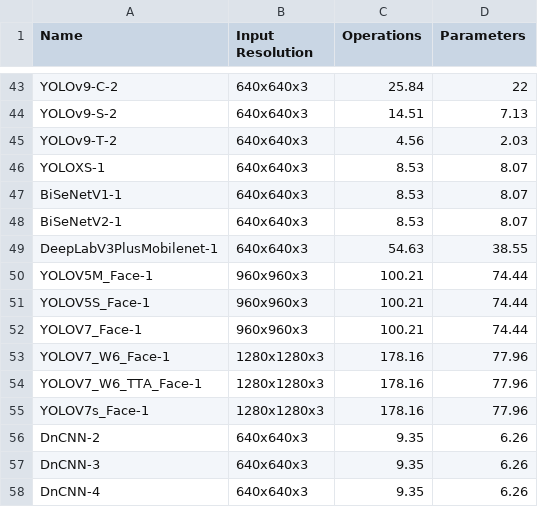
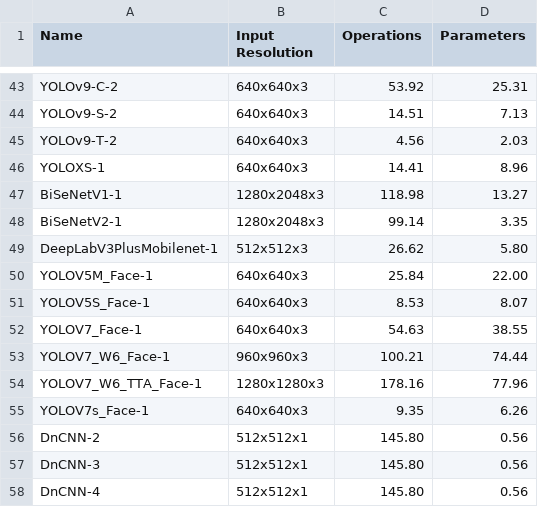
Before and after one commit to dx-maxkim/csv2html, a CSV file: meta.csv, drawn as a sheet; only a part is shown, gaps mark what is left out; the diff covers the shown part only; the diff names each change by its address in the sheet, - before the commit and + after, or states it on an @@ line.

```diff
--- a/meta.csv
+++ b/meta.csv
-C43 (Operations): 25.84
+C43 (Operations): 53.92
-D43 (Parameters): 22
+D43 (Parameters): 25.31
-C46 (Operations): 8.53
+C46 (Operations): 14.41
-D46 (Parameters): 8.07
+D46 (Parameters): 8.96
-B47:B48 (Input Resolution): 640x640x3
+B47:B48 (Input Resolution): 1280x2048x3
-C47 (Operations): 8.53
+C47 (Operations): 118.98
-D47 (Parameters): 8.07
+D47 (Parameters): 13.27
-C48 (Operations): 8.53
+C48 (Operations): 99.14
-D48 (Parameters): 8.07
+D48 (Parameters): 3.35
-B49 (Input Resolution): 640x640x3
+B49 (Input Resolution): 512x512x3
-C49 (Operations): 54.63
+C49 (Operations): 26.62
-D49 (Parameters): 38.55
+D49 (Parameters): 5.80
-B50:B52 (Input Resolution): 960x960x3
+B50:B52 (Input Resolution): 640x640x3
-C50 (Operations): 100.21
+C50 (Operations): 25.84
-D50 (Parameters): 74.44
+D50 (Parameters): 22.00
-C51 (Operations): 100.21
+C51 (Operations): 8.53
-D51 (Parameters): 74.44
+D51 (Parameters): 8.07
-C52 (Operations): 100.21
+C52 (Operations): 54.63
-D52 (Parameters): 74.44
+D52 (Parameters): 38.55
-B53 (Input Resolution): 1280x1280x3
+B53 (Input Resolution): 960x960x3
-C53 (Operations): 178.16
+C53 (Operations): 100.21
-D53 (Parameters): 77.96
+D53 (Parameters): 74.44
-B55 (Input Resolution): 1280x1280x3
+B55 (Input Resolution): 640x640x3
-C55 (Operations): 178.16
+C55 (Operations): 9.35
-D55 (Parameters): 77.96
+D55 (Parameters): 6.26
-B56:B58 (Input Resolution): 640x640x3
+B56:B58 (Input Resolution): 512x512x1
-C56:C58 (Operations): 9.35
+C56:C58 (Operations): 145.80
-D56:D58 (Parameters): 6.26
+D56:D58 (Parameters): 0.56
```
Also changed, not shown: 66 edited cells elsewhere in this file.
